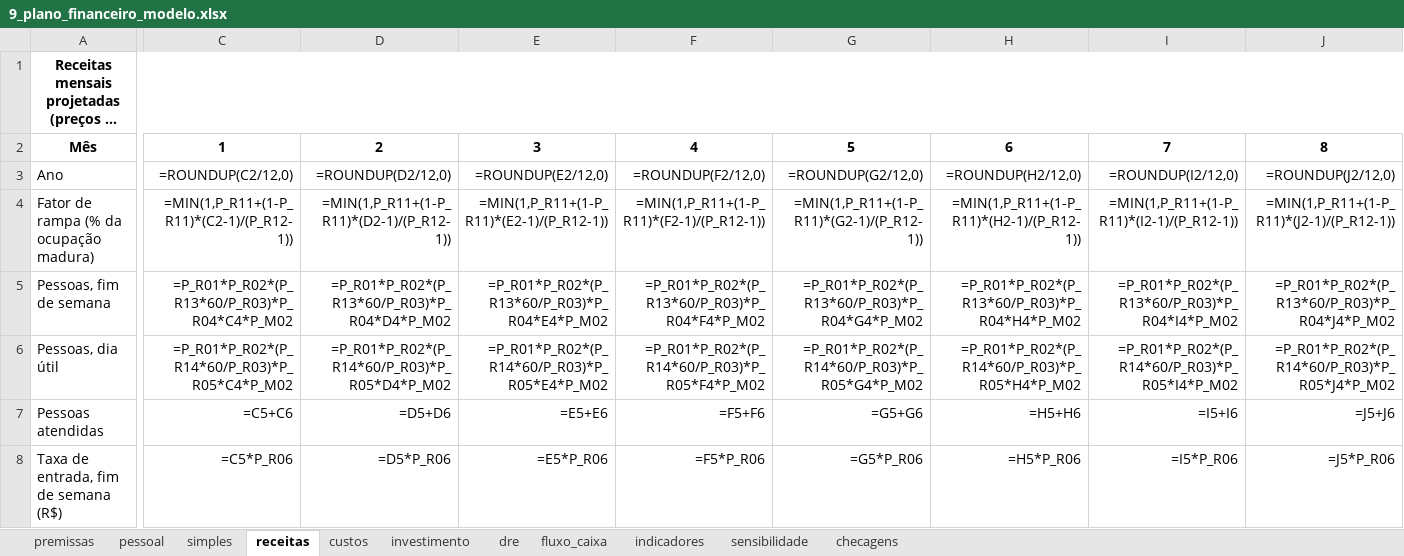
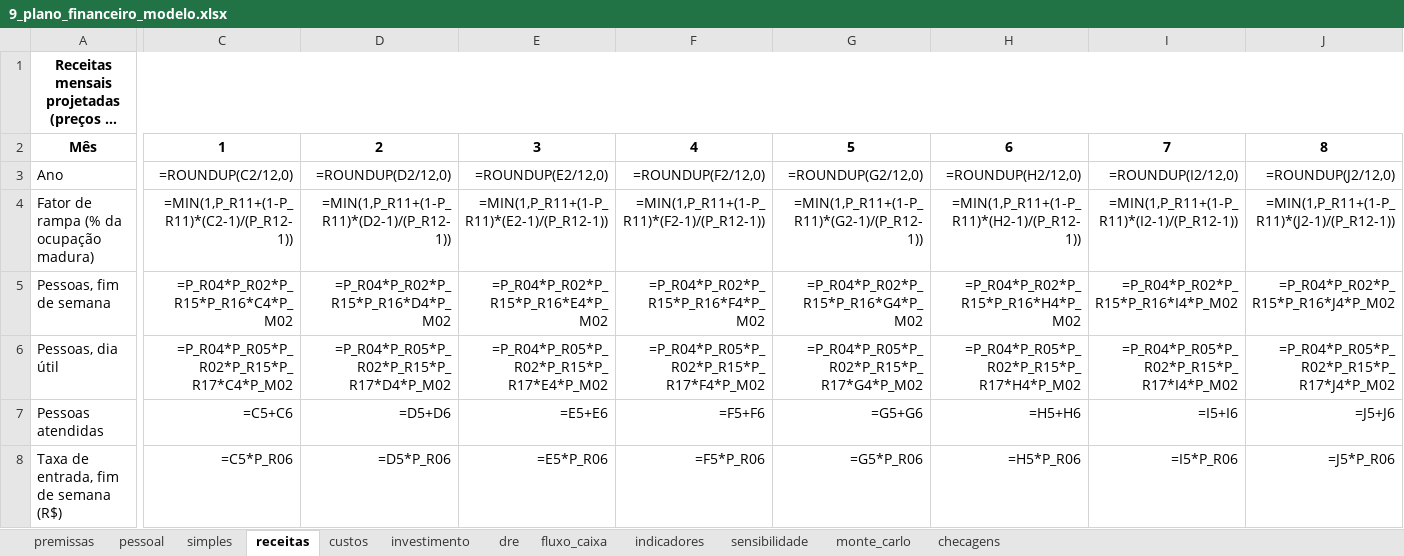
Before and after one commit to eusouopeu/luderia-tcc, an Excel workbook: textos/capitulos/9_plano_financeiro_modelo.xlsx, sheet receitas, drawn as a sheet; only a part is shown, gaps mark what is left out; long unchanged cells end in …; values as stored, in another font and other column widths than the file's, no borders; formulas without a stored value are shown as written; the diff covers the shown part only; the diff names each change by its address in the sheet, - before the commit and + after, or states it on an @@ line.

```diff
--- a/textos/capitulos/9_plano_financeiro_modelo.xlsx (sheet receitas)
+++ b/textos/capitulos/9_plano_financeiro_modelo.xlsx (sheet receitas)
+sheet tab: monte_carlo
-C5: =P_R01*P_R02*(P_R13*60/P_R03)*P_R04*C4*P_M02
+C5: =P_R04*P_R02*P_R15*P_R16*C4*P_M02
-D5: =P_R01*P_R02*(P_R13*60/P_R03)*P_R04*D4*P_M02
+D5: =P_R04*P_R02*P_R15*P_R16*D4*P_M02
-E5: =P_R01*P_R02*(P_R13*60/P_R03)*P_R04*E4*P_M02
+E5: =P_R04*P_R02*P_R15*P_R16*E4*P_M02
-F5: =P_R01*P_R02*(P_R13*60/P_R03)*P_R04*F4*P_M02
+F5: =P_R04*P_R02*P_R15*P_R16*F4*P_M02
-G5: =P_R01*P_R02*(P_R13*60/P_R03)*P_R04*G4*P_M02
+G5: =P_R04*P_R02*P_R15*P_R16*G4*P_M02
-H5: =P_R01*P_R02*(P_R13*60/P_R03)*P_R04*H4*P_M02
+H5: =P_R04*P_R02*P_R15*P_R16*H4*P_M02
-I5: =P_R01*P_R02*(P_R13*60/P_R03)*P_R04*I4*P_M02
+I5: =P_R04*P_R02*P_R15*P_R16*I4*P_M02
-J5: =P_R01*P_R02*(P_R13*60/P_R03)*P_R04*J4*P_M02
+J5: =P_R04*P_R02*P_R15*P_R16*J4*P_M02
-C6: =P_R01*P_R02*(P_R14*60/P_R03)*P_R05*C4*P_M02
+C6: =P_R04*P_R05*P_R02*P_R15*P_R17*C4*P_M02
-D6: =P_R01*P_R02*(P_R14*60/P_R03)*P_R05*D4*P_M02
+D6: =P_R04*P_R05*P_R02*P_R15*P_R17*D4*P_M02
-E6: =P_R01*P_R02*(P_R14*60/P_R03)*P_R05*E4*P_M02
+E6: =P_R04*P_R05*P_R02*P_R15*P_R17*E4*P_M02
-F6: =P_R01*P_R02*(P_R14*60/P_R03)*P_R05*F4*P_M02
+F6: =P_R04*P_R05*P_R02*P_R15*P_R17*F4*P_M02
-G6: =P_R01*P_R02*(P_R14*60/P_R03)*P_R05*G4*P_M02
+G6: =P_R04*P_R05*P_R02*P_R15*P_R17*G4*P_M02
-H6: =P_R01*P_R02*(P_R14*60/P_R03)*P_R05*H4*P_M02
+H6: =P_R04*P_R05*P_R02*P_R15*P_R17*H4*P_M02
-I6: =P_R01*P_R02*(P_R14*60/P_R03)*P_R05*I4*P_M02
+I6: =P_R04*P_R05*P_R02*P_R15*P_R17*I4*P_M02
-J6: =P_R01*P_R02*(P_R14*60/P_R03)*P_R05*J4*P_M02
+J6: =P_R04*P_R05*P_R02*P_R15*P_R17*J4*P_M02
```
Also changed, not shown: 224 edited cells elsewhere in this sheet, sheet sensibilidade, sheet premissas, sheet checagens, sheet indicadores, 13 other files.
